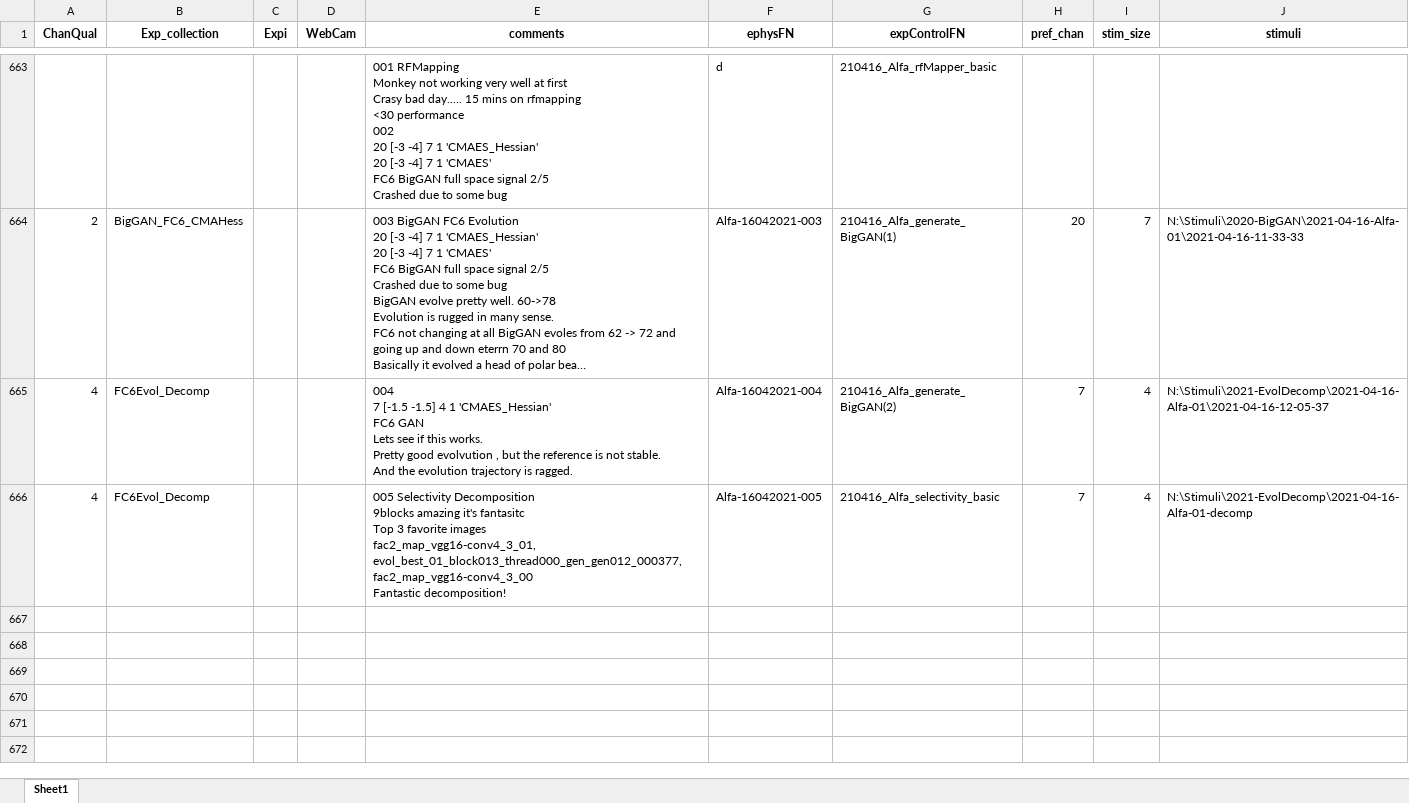
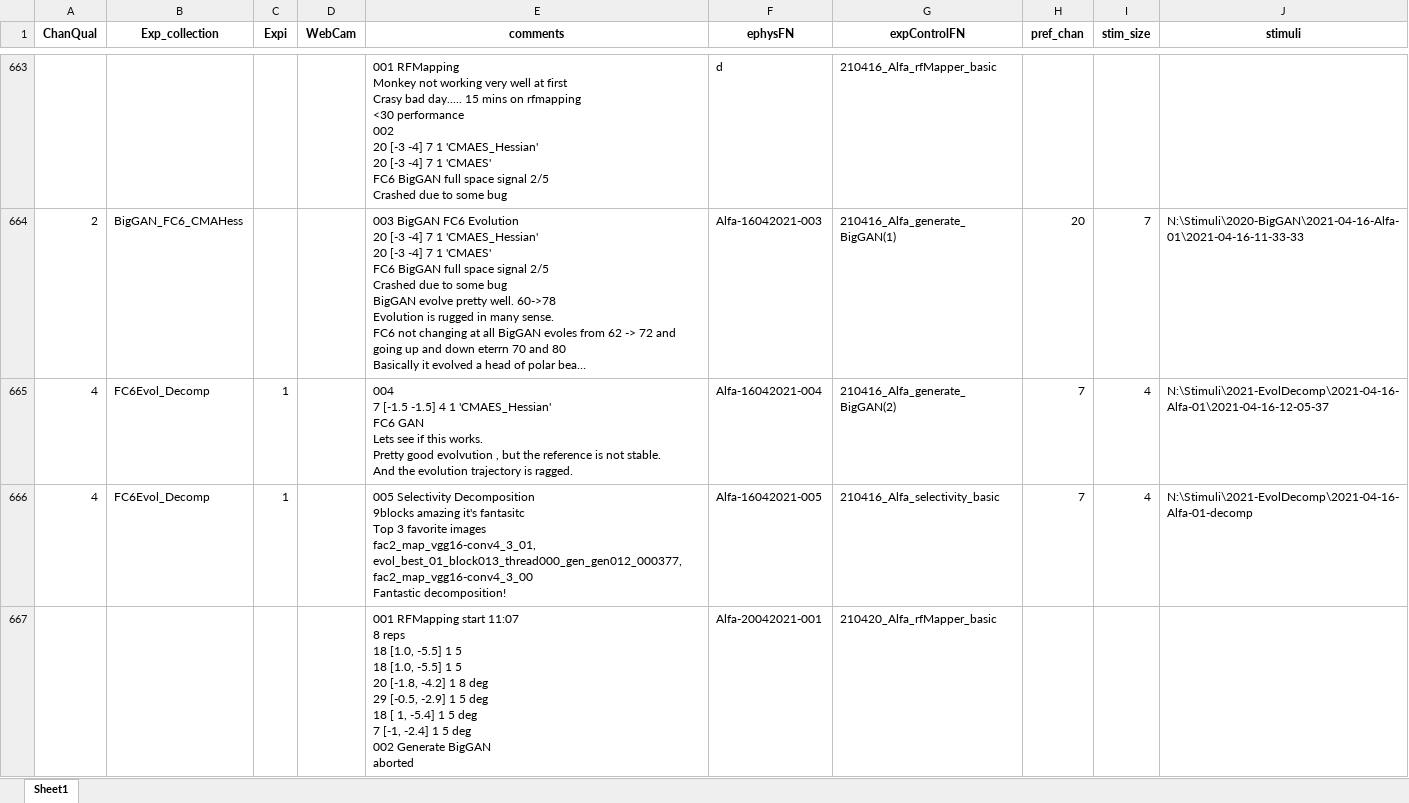
Before and after one commit to Animadversio/Monkey_Visual_Experiment_Data_Processing, an Excel workbook: Exp_Record_Alfa.xlsx, sheet Sheet1, drawn as a sheet; only a part is shown, gaps mark what is left out; long unchanged cells end in …; values as stored, in another font and other column widths than the file's, no borders; ↵ is a line break in a cell; the diff covers the shown part only; the diff names each change by its address in the sheet, - before the commit and + after, or states it on an @@ line.

```diff
--- a/Exp_Record_Alfa.xlsx (sheet Sheet1)
+++ b/Exp_Record_Alfa.xlsx (sheet Sheet1)
-C665:C666 (Expi): (empty)
+C665:C666 (Expi): 1
+row 667:  |  |  |  | 001 RFMapping start 11:07 ↵ 8 reps ↵ 18 [1.0, -5.5] 1 5 ↵ 18 [1.0, -5.5] 1 5 ↵ 20 [-1.8, -4.2] 1 8 deg ↵ 29 [-0.5, -2.9] 1 5 deg ↵ 18 [ 1, -5.4] 1 5 deg ↵ 7 [-1, -2.4] 1 5 deg ↵ 002 Generate BigGAN ↵ aborted | Alfa-20042021-001 | 210420_Alfa_rfMapper_basic
```
Also changed, not shown: 6 added rows elsewhere in this sheet, 1 other file.
